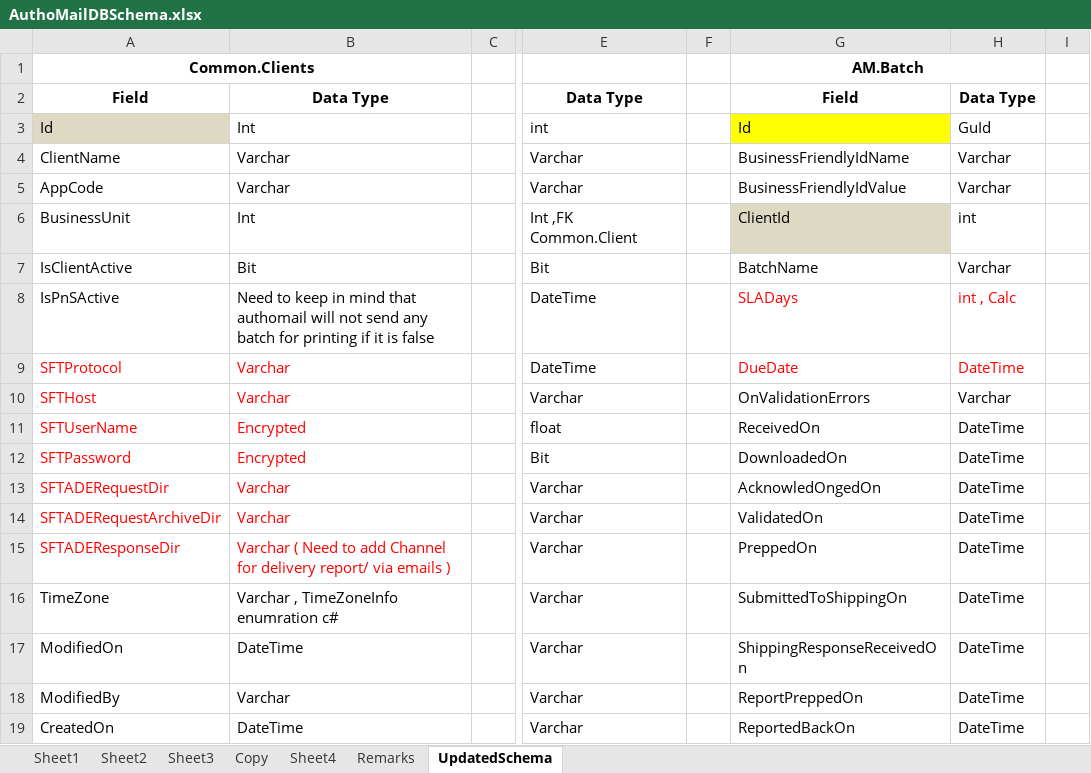
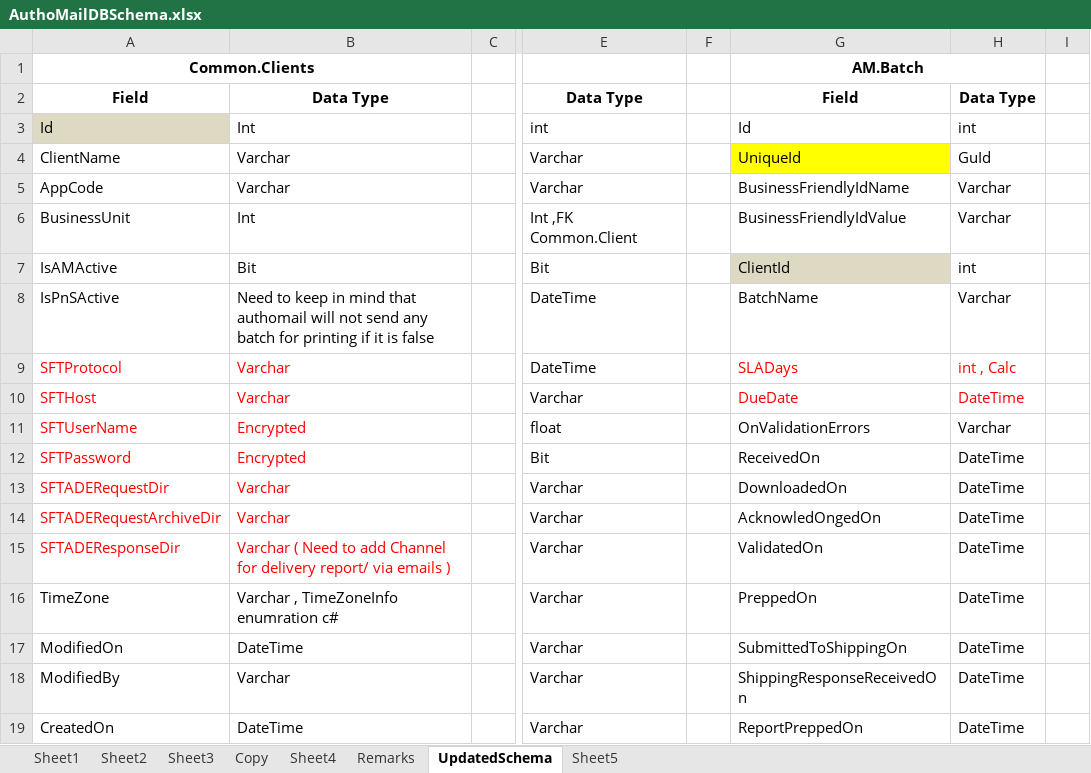
Before and after one commit to kaushikraj302000-glitch/AuthoMail-Cotality, an Excel workbook: docs/design/AuthoMailDBSchema.xlsx, sheet UpdatedSchema, drawn as a sheet; only a part is shown, gaps mark what is left out; values as stored, in another font and other column widths than the file's, no borders; the diff covers the shown part only; the diff names each change by its address in the sheet, - before the commit and + after, or states it on an @@ line.

Commit message:
Updated schema excel

```diff
--- a/docs/design/AuthoMailDBSchema.xlsx (sheet UpdatedSchema)
+++ b/docs/design/AuthoMailDBSchema.xlsx (sheet UpdatedSchema)
+sheet tab: Sheet5
-G3 fill: #FFFF00
+G3 fill: none
-H3: GuId
+H3: int
-G4 (AM.Batch): BusinessFriendlyIdName
+G4 (AM.Batch): UniqueId
-G4 fill: none
+G4 fill: #FFFF00
-H4: Varchar
+H4: GuId
-G5 (AM.Batch): BusinessFriendlyIdValue
+G5 (AM.Batch): BusinessFriendlyIdName
-G6 (AM.Batch): ClientId
+G6 (AM.Batch): BusinessFriendlyIdValue
-G6 fill: #DDD9C3
+G6 fill: none
-H6: int
+H6: Varchar
-A7 (Common.Clients): IsClientActive
+A7 (Common.Clients): IsAMActive
-G7 (AM.Batch): BatchName
+G7 (AM.Batch): ClientId
-G7 fill: none
+G7 fill: #DDD9C3
-H7: Varchar
+H7: int
-G8 (AM.Batch): SLADays
+G8 (AM.Batch): BatchName
-G8:H8 text colour: #FF0000
+G8:H8 text colour: black
-H8: int , Calc
+H8: Varchar
-G9 (AM.Batch): DueDate
+G9 (AM.Batch): SLADays
-H9: DateTime
+H9: int , Calc
-G10 (AM.Batch): OnValidationErrors
+G10 (AM.Batch): DueDate
-G10:H10 text colour: black
+G10:H10 text colour: #FF0000
-H10: Varchar
+H10: DateTime
-G11 (AM.Batch): ReceivedOn
+G11 (AM.Batch): OnValidationErrors
-H11: DateTime
+H11: Varchar
-G12 (AM.Batch): DownloadedOn
+G12 (AM.Batch): ReceivedOn
-G13 (AM.Batch): AcknowledOngedOn
+G13 (AM.Batch): DownloadedOn
-G14 (AM.Batch): ValidatedOn
+G14 (AM.Batch): AcknowledOngedOn
-G15 (AM.Batch): PreppedOn
+G15 (AM.Batch): ValidatedOn
-G16 (AM.Batch): SubmittedToShippingOn
+G16 (AM.Batch): PreppedOn
-G17 (AM.Batch): ShippingResponseReceivedOn
+G17 (AM.Batch): SubmittedToShippingOn
-G18 (AM.Batch): ReportPreppedOn
+G18 (AM.Batch): ShippingResponseReceivedOn
-G19 (AM.Batch): ReportedBackOn
+G19 (AM.Batch): ReportPreppedOn
```
Also changed, not shown: 65 edited cells, cell formats and merged cells elsewhere in this sheet.
